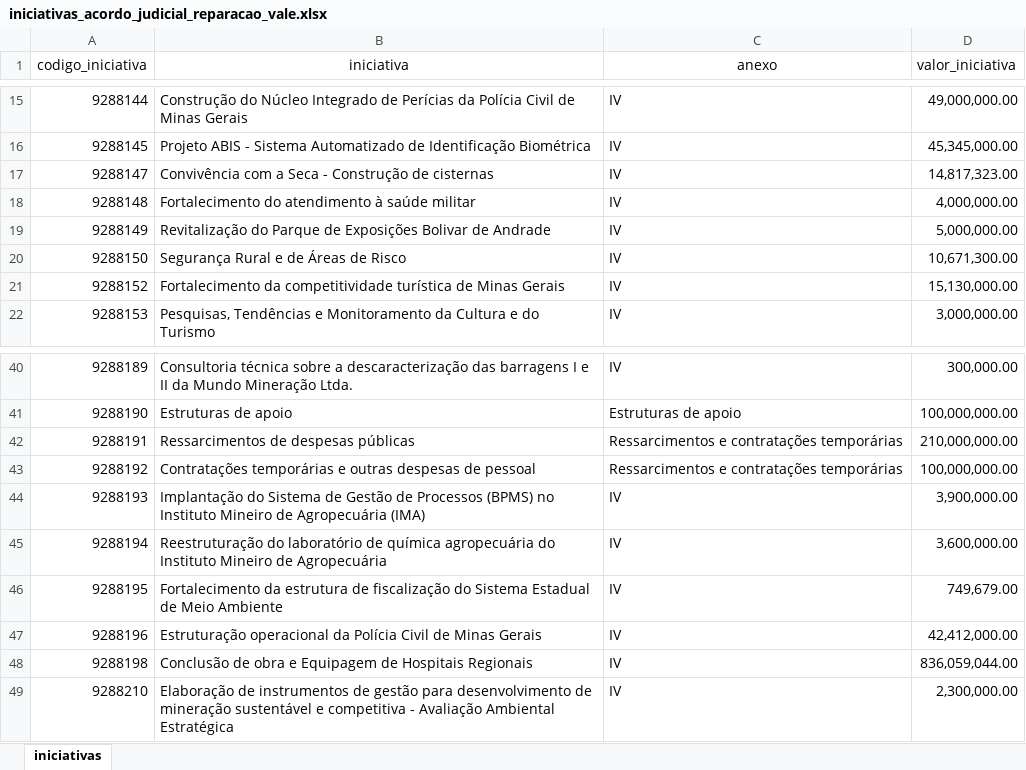
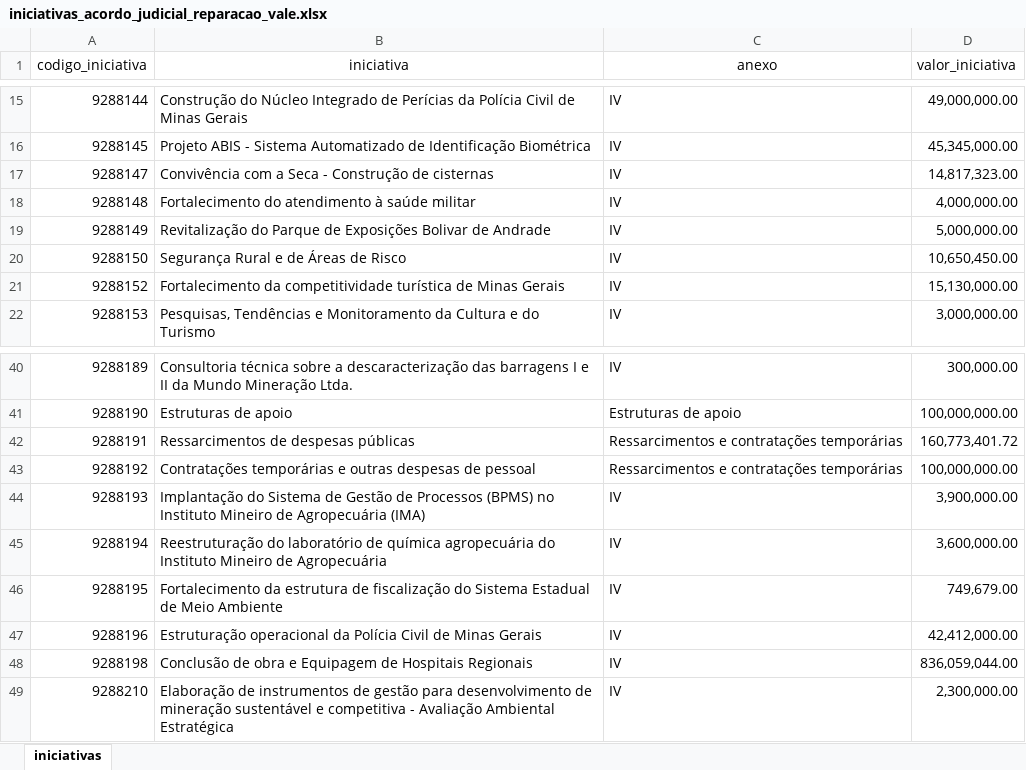
Before and after one commit to transparencia-mg/acordo-judicial-reparacao-vale-iniciativas, an Excel workbook: upload/iniciativas_acordo_judicial_reparacao_vale.xlsx, sheet iniciativas, drawn as a sheet; only a part is shown, gaps mark what is left out; values as stored, in another font and other column widths than the file's, no borders; the diff covers the shown part only; the diff names each change by its address in the sheet, - before the commit and + after, or states it on an @@ line.

```diff
--- a/upload/iniciativas_acordo_judicial_reparacao_vale.xlsx (sheet iniciativas)
+++ b/upload/iniciativas_acordo_judicial_reparacao_vale.xlsx (sheet iniciativas)
-D20 (valor_iniciativa): 10,671,300.00
+D20 (valor_iniciativa): 10,650,450.00
-D42 (valor_iniciativa): 210,000,000.00
+D42 (valor_iniciativa): 160,773,401.72
```
Also changed, not shown: 2 added rows and 6 edited cells elsewhere in this sheet.
